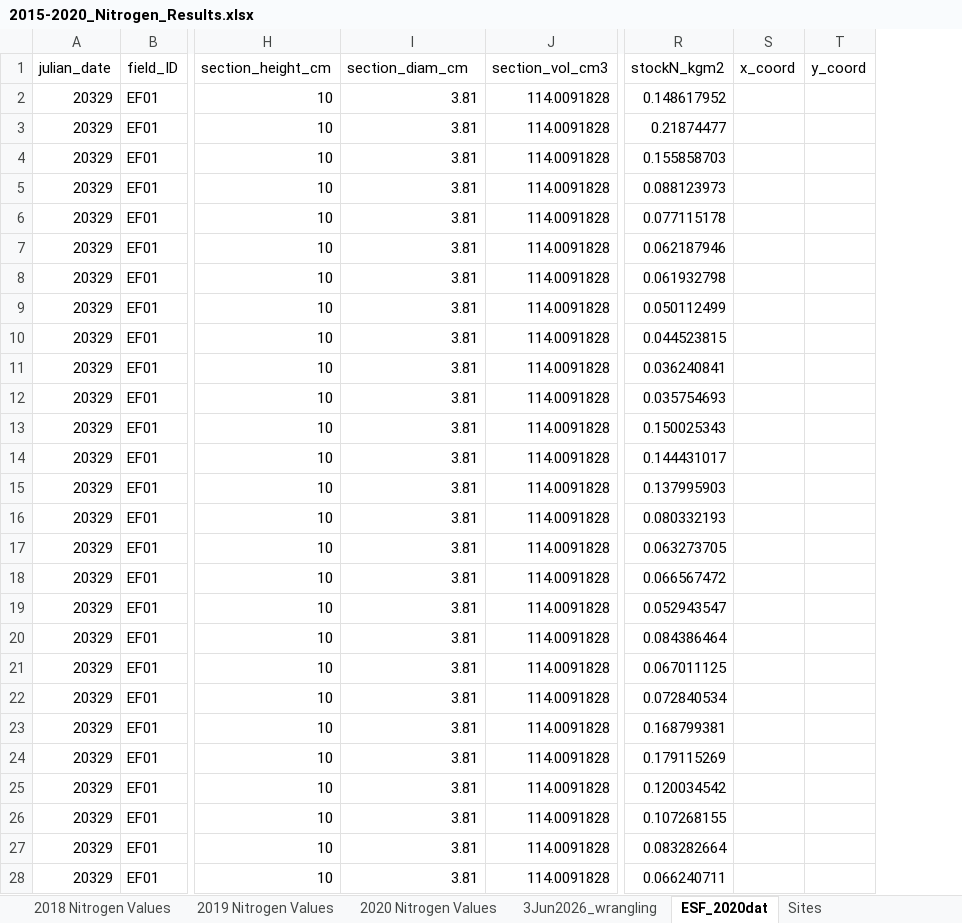
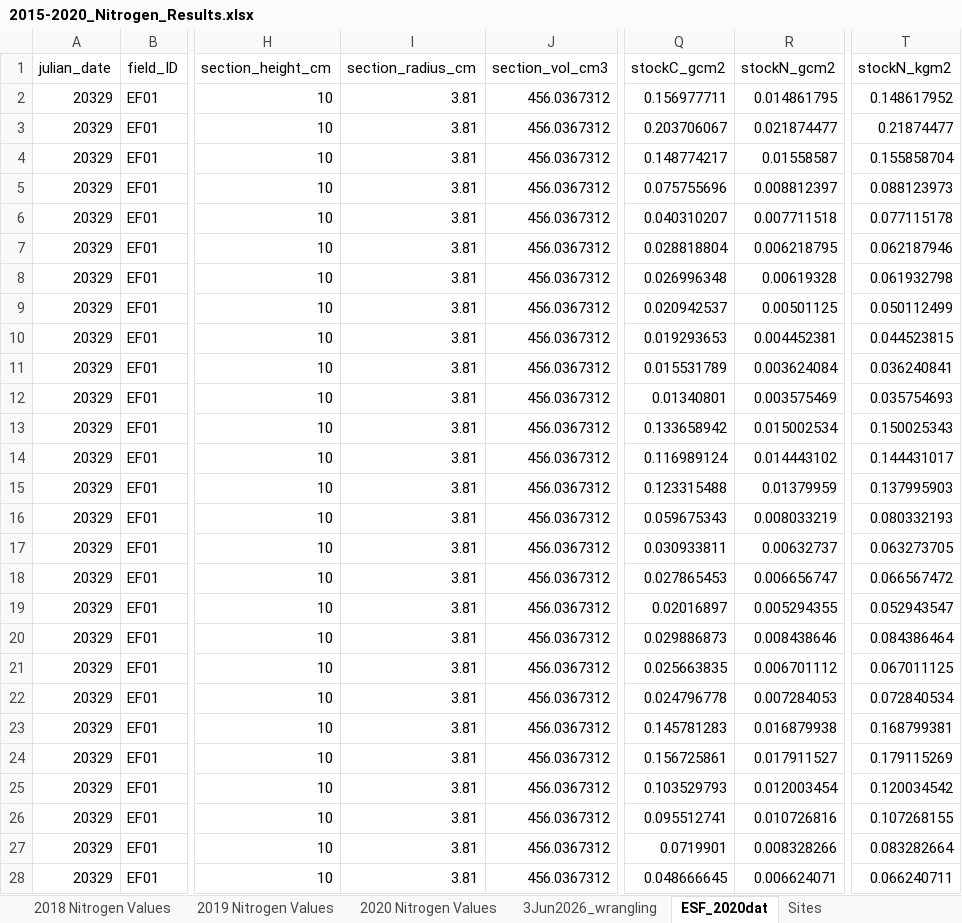
Before and after one commit to elizabethforbes/eddy-covariance, an Excel workbook: eddy_covariance_fluxdata/2015-2020_Nitrogen_Results.xlsx, sheet ESF_2020dat, drawn as a sheet; only a part is shown, gaps mark what is left out; values as stored, in another font and other column widths than the file's, no borders; removed rows and columns are numbered as before the commit, all else as after; the diff covers the shown part only; the diff names each change by its address in the sheet, - before the commit and + after, or states it on an @@ line.

Commit message:
calcs for tower footprints, heights

```diff
--- a/eddy_covariance_fluxdata/2015-2020_Nitrogen_Results.xlsx (sheet ESF_2020dat)
+++ b/eddy_covariance_fluxdata/2015-2020_Nitrogen_Results.xlsx (sheet ESF_2020dat)
+column Q (stockC_gcm2), rows 2-28: 0.156977711 | 0.203706067 | 0.148774217 | 0.075755696 | 0.040310207 | 0.028818804 | 0.026996348 | 0.020942537 | 0.019293653 | 0.015531789 | 0.01340801 | 0.133658942 | 0.116989124 | 0.123315488 | 0.059675343 | 0.030933811 | 0.027865453 | 0.02016897 | 0.029886873 | 0.025663835 | 0.024796778 | 0.145781283 | 0.156725861 | 0.103529793 | 0.095512741 | 0.0719901 | 0.048666645
+column R (stockN_gcm2), rows 2-28: 0.014861795 | 0.021874477 | 0.01558587 | 0.008812397 | 0.007711518 | 0.006218795 | 0.00619328 | 0.00501125 | 0.004452381 | 0.003624084 | 0.003575469 | 0.015002534 | 0.014443102 | 0.01379959 | 0.008033219 | 0.00632737 | 0.006656747 | 0.005294355 | 0.008438646 | 0.006701112 | 0.007284053 | 0.016879938 | 0.017911527 | 0.012003454 | 0.010726816 | 0.008328266 | 0.006624071
-column S (x_coord), empty
-column T (y_coord), empty
-I1: section_diam_cm
+I1: section_radius_cm
-J2:J28 (section_vol_cm3): 114.0091828
+J2:J28 (section_vol_cm3): 456.0367312
-T4 (stockN_kgm2): 0.155858703
+T4 (stockN_kgm2): 0.155858704
```
Also changed, not shown: 94 edited cells elsewhere in this sheet, formulas that keep their value, 24 other files.
